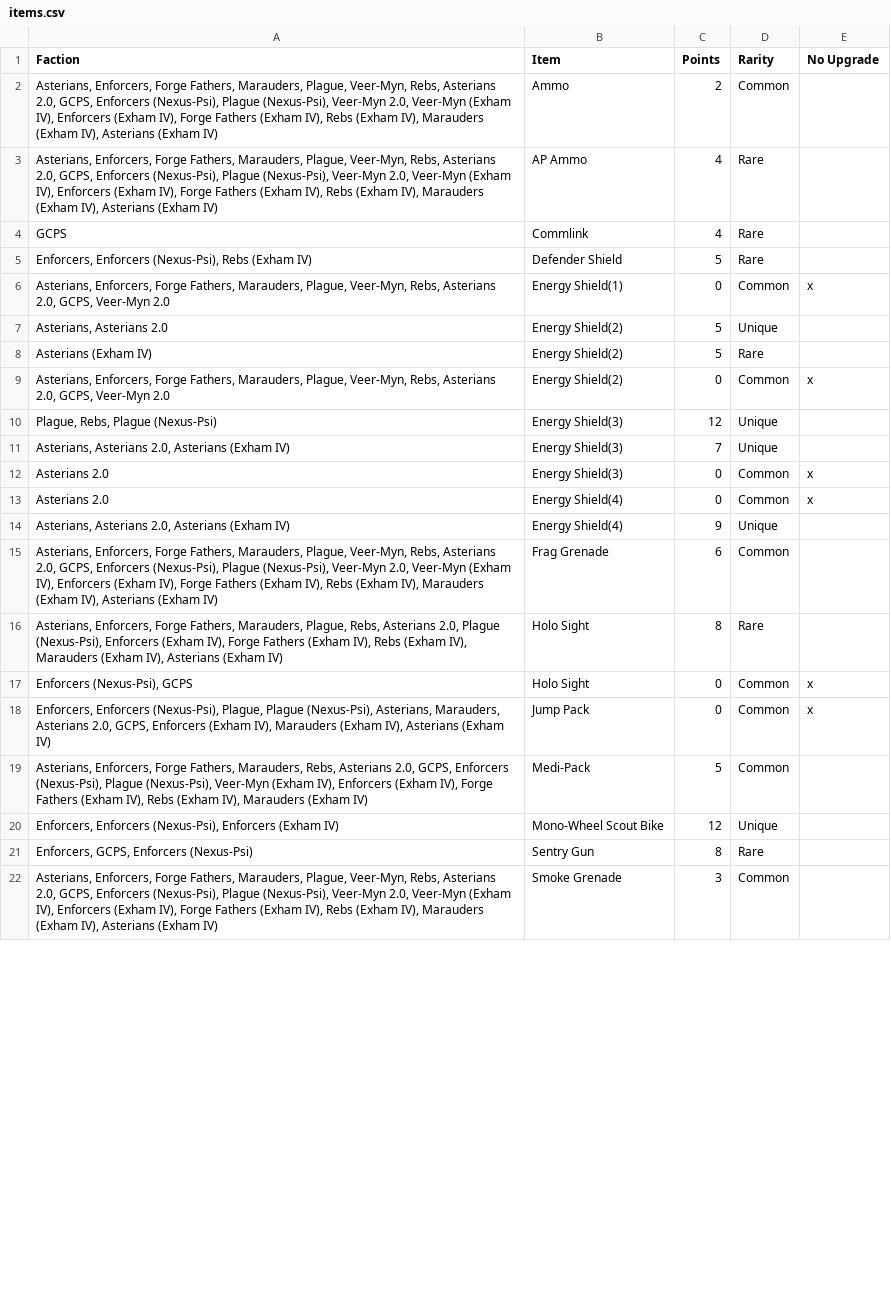
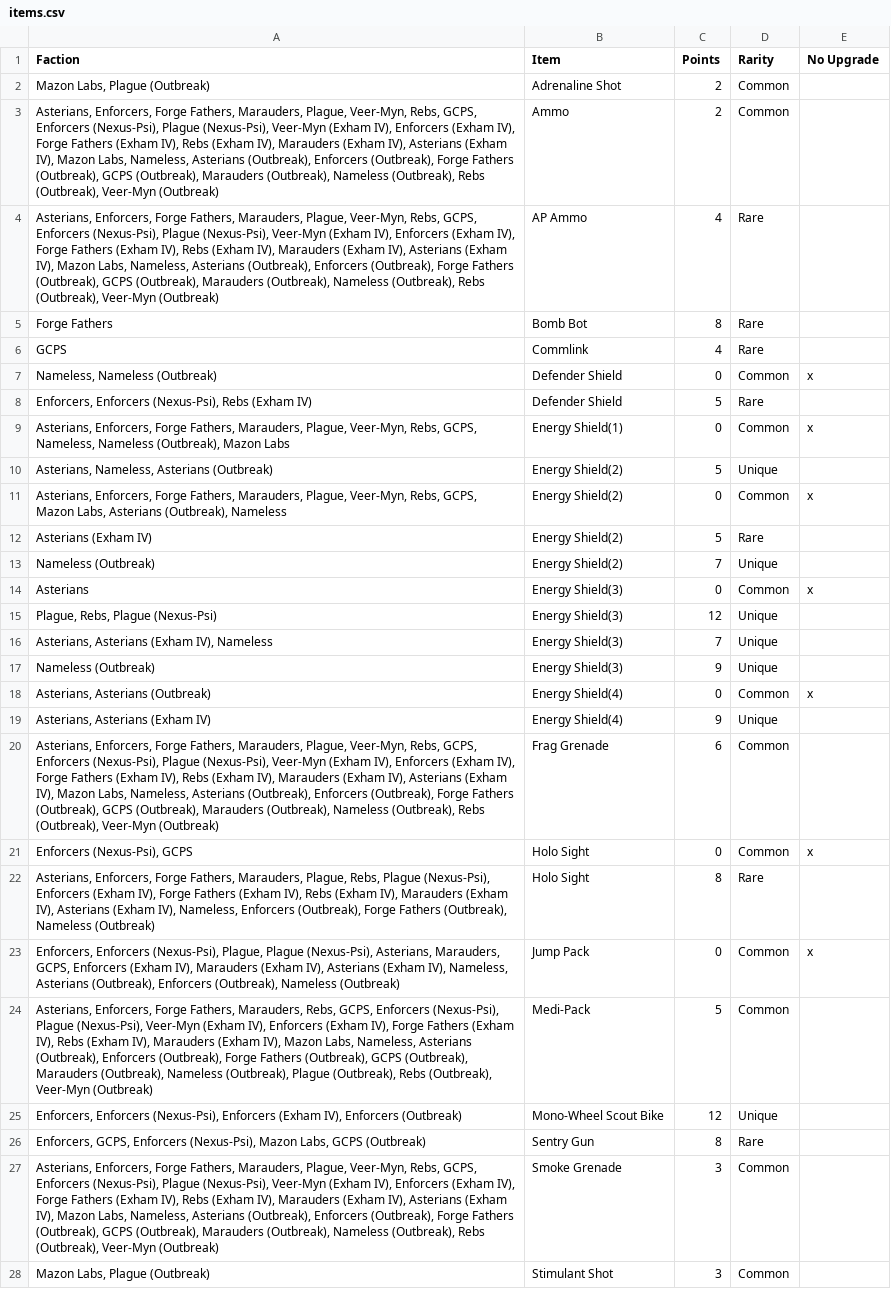
Before and after one commit to tuxBurner/deadzone-rooster, a CSV file: conf/deadzone/items.csv, drawn as a sheet; only a part is shown; removed rows and columns are numbered as before the commit, all else as after; the diff covers the shown part only; the diff names each change by its address in the sheet, - before the commit and + after, or states it on an @@ line.

```diff
--- a/conf/deadzone/items.csv
+++ b/conf/deadzone/items.csv
+row 2: Mazon Labs, Plague (Outbreak) | Adrenaline Shot | 2 | Common
-A3:A4 (Faction): …Veer-Myn, Rebs, Asterians 2.0, GCPS, Enforcers (Nexus-Psi), Plague (Nexus-Psi), Veer-Myn 2.0, Veer-Myn (Exham IV), Enforcers (Exham IV), Forge Fathers (Exham IV), Rebs (Exham IV), Marauders (Exham IV), Asterians (Exham IV)
+A3:A4 (Faction): …Veer-Myn, Rebs, GCPS, Enforcers (Nexus-Psi), Plague (Nexus-Psi), Veer-Myn (Exham IV), Enforcers (Exham IV), Forge Fathers (Exham IV), Rebs (Exham IV), Marauders (Exham IV), Asterians (Exham IV), Mazon Labs, Nameless, Asterians (Outbreak), Enforcers (Outbreak), Forge Fathers (Outbreak), GCPS (Outbreak), Marauders (Outbreak), Nameless (Outbreak), Rebs (Outbreak), Veer-Myn (Outbreak)
+row 5: Forge Fathers | Bomb Bot | 8 | Rare
+row 7: Nameless, Nameless (Outbreak) | Defender Shield | 0 | Common | x
-A9 (Faction): …Veer-Myn, Rebs, Asterians 2.0, GCPS, Veer-Myn 2.0
+A9 (Faction): …Veer-Myn, Rebs, GCPS, Nameless, Nameless (Outbreak), Mazon Labs
-A10 (Faction): Asterians, Asterians 2.0
+A10 (Faction): Asterians, Nameless, Asterians (Outbreak)
+row 11: Asterians, Enforcers, Forge Fathers, Marauders, Plague, Veer-Myn, Rebs, GCPS, Mazon Labs, Asterians (Outbreak), Nameless | Energy Shield(2) | 0 | Common | x
+row 13: Nameless (Outbreak) | Energy Shield(2) | 7 | Unique
-A14 (Faction): Asterians, Enforcers, Forge Fathers, Marauders, Plague, Veer-Myn, Rebs, Asterians 2.0, GCPS, Veer-Myn 2.0
+A14 (Faction): Asterians
-B14 (Item): Energy Shield(2)
+B14 (Item): Energy Shield(3)
-A16 (Faction): Asterians, Asterians 2.0, Asterians (Exham IV)
+A16 (Faction): Asterians, Asterians (Exham IV), Nameless
-row 12: Asterians 2.0 | Energy Shield(3) | 0 | Common | x
+row 17: Nameless (Outbreak) | Energy Shield(3) | 9 | Unique
-A18 (Faction): Asterians 2.0
+A18 (Faction): Asterians, Asterians (Outbreak)
-A19 (Faction): Asterians, Asterians 2.0, Asterians (Exham IV)
+A19 (Faction): Asterians, Asterians (Exham IV)
-A20 (Faction): …Veer-Myn, Rebs, Asterians 2.0, GCPS, Enforcers (Nexus-Psi), Plague (Nexus-Psi), Veer-Myn 2.0, Veer-Myn (Exham IV), Enforcers (Exham IV), Forge Fathers (Exham IV), Rebs (Exham IV), Marauders (Exham IV), Asterians (Exham IV)
+A20 (Faction): …Veer-Myn, Rebs, GCPS, Enforcers (Nexus-Psi), Plague (Nexus-Psi), Veer-Myn (Exham IV), Enforcers (Exham IV), Forge Fathers (Exham IV), Rebs (Exham IV), Marauders (Exham IV), Asterians (Exham IV), Mazon Labs, Nameless, Asterians (Outbreak), Enforcers (Outbreak), Forge Fathers (Outbreak), GCPS (Outbreak), Marauders (Outbreak), Nameless (Outbreak), Rebs (Outbreak), Veer-Myn (Outbreak)
-row 16: Asterians, Enforcers, Forge Fathers, Marauders, Plague, Rebs, Asterians 2.0, Plague (Nexus-Psi), Enforcers (Exham IV), Forge Fathers (Exham IV), Rebs (Exham IV), Marauders (Exham IV), Asterians (Exham IV) | Holo Sight | 8 | Rare
+row 22: Asterians, Enforcers, Forge Fathers, Marauders, Plague, Rebs, Plague (Nexus-Psi), Enforcers (Exham IV), Forge Fathers (Exham IV), Rebs (Exham IV), Marauders (Exham IV), Asterians (Exham IV), Nameless, Enforcers (Outbreak), Forge Fathers (Outbreak), Nameless (Outbreak) | Holo Sight | 8 | Rare
-A23 (Faction): …Asterians, Marauders, Asterians 2.0, GCPS, Enforcers (Exham IV), Marauders (Exham IV), Asterians (Exham IV)
+A23 (Faction): …Asterians, Marauders, GCPS, Enforcers (Exham IV), Marauders (Exham IV), Asterians (Exham IV), Nameless, Asterians (Outbreak), Enforcers (Outbreak), Nameless (Outbreak)
-A24 (Faction): …Marauders, Rebs, Asterians 2.0, GCPS, Enforcers (Nexus-Psi), Plague (Nexus-Psi), Veer-Myn (Exham IV), Enforcers (Exham IV), Forge Fathers (Exham IV), Rebs (Exham IV), Marauders (Exham IV)
+A24 (Faction): …Marauders, Rebs, GCPS, Enforcers (Nexus-Psi), Plague (Nexus-Psi), Veer-Myn (Exham IV), Enforcers (Exham IV), Forge Fathers (Exham IV), Rebs (Exham IV), Marauders (Exham IV), Mazon Labs, Nameless, Asterians (Outbreak), Enforcers (Outbreak), Forge Fathers (Outbreak), GCPS (Outbreak), Marauders (Outbreak), Nameless (Outbreak), Plague (Outbreak), Rebs (Outbreak), Veer-Myn (Outbreak)
-A25 (Faction): …Enforcers (Exham IV)
+A25 (Faction): …Enforcers (Exham IV), Enforcers (Outbreak)
-A26 (Faction): …GCPS, Enforcers (Nexus-Psi)
+A26 (Faction): …GCPS, Enforcers (Nexus-Psi), Mazon Labs, GCPS (Outbreak)
-A27 (Faction): …Veer-Myn, Rebs, Asterians 2.0, GCPS, Enforcers (Nexus-Psi), Plague (Nexus-Psi), Veer-Myn 2.0, Veer-Myn (Exham IV), Enforcers (Exham IV), Forge Fathers (Exham IV), Rebs (Exham IV), Marauders (Exham IV), Asterians (Exham IV)
+A27 (Faction): …Veer-Myn, Rebs, GCPS, Enforcers (Nexus-Psi), Plague (Nexus-Psi), Veer-Myn (Exham IV), Enforcers (Exham IV), Forge Fathers (Exham IV), Rebs (Exham IV), Marauders (Exham IV), Asterians (Exham IV), Mazon Labs, Nameless, Asterians (Outbreak), Enforcers (Outbreak), Forge Fathers (Outbreak), GCPS (Outbreak), Marauders (Outbreak), Nameless (Outbreak), Rebs (Outbreak), Veer-Myn (Outbreak)
+row 28: Mazon Labs, Plague (Outbreak) | Stimulant Shot | 3 | Common
```
Also changed, not shown: 5 edited cells elsewhere in this file, conf/deadzone/weapons.csv, 3 other files.
